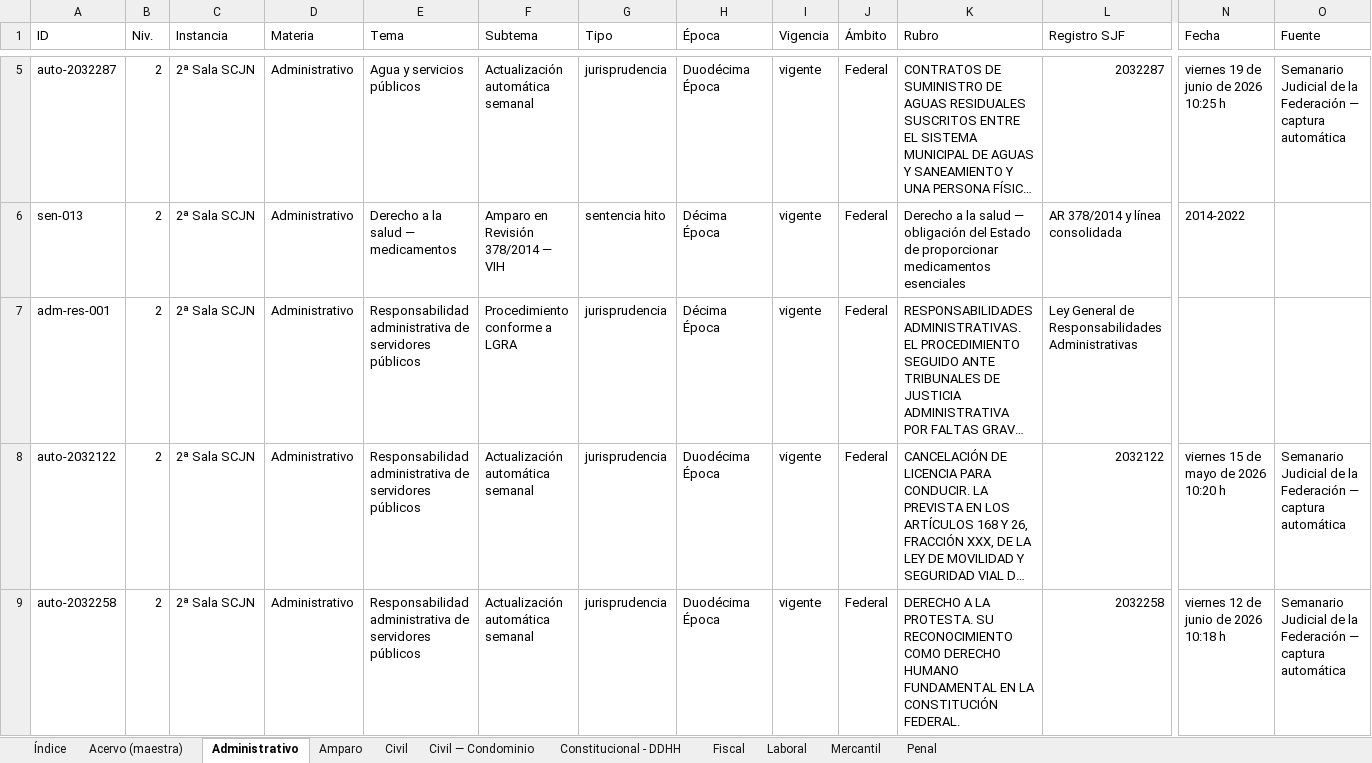
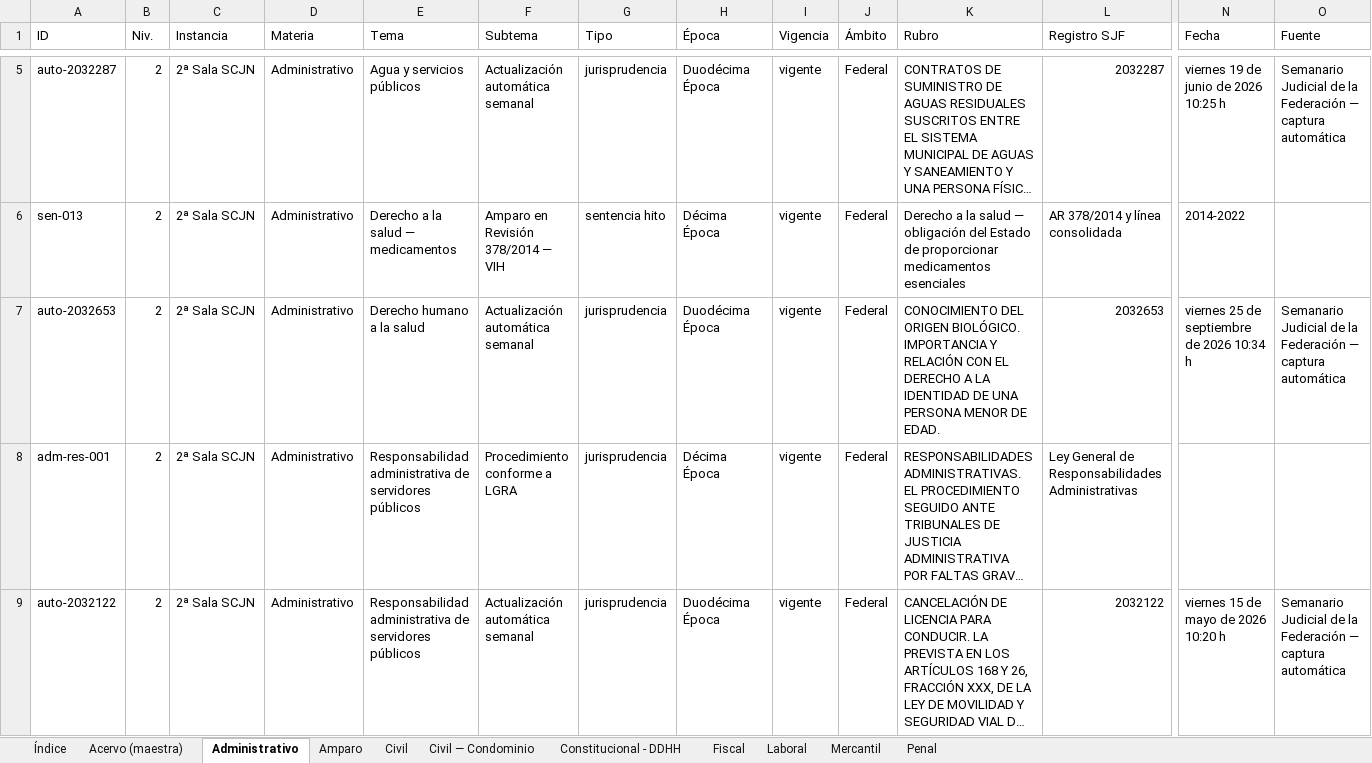
Before and after one commit to nanoalterno-nnosooner18/acervo-jurisprudencial, an Excel workbook: Acervo_Jurisprudencial.xlsx, sheet Administrativo, drawn as a sheet; only a part is shown, gaps mark what is left out; the shorter side is filled out with more unchanged rows; long unchanged cells end in …; values as stored, in another font and other column widths than the file's, no cell formats; rows hold the shown columns only; the diff covers the shown part only; the diff names each change by its address in the sheet, - before the commit and + after, or states it on an @@ line.

```diff
--- a/Acervo_Jurisprudencial.xlsx (sheet Administrativo)
+++ b/Acervo_Jurisprudencial.xlsx (sheet Administrativo)
+row 7: auto-2032653 | 2 | 2ª Sala SCJN | Administrativo | Derecho humano a la salud | Actualización automática semanal | jurisprudencia | Duodécima Época | vigente | Federal | CONOCIMIENTO DEL ORIGEN BIOLÓGICO. IMPORTANCIA Y RELACIÓN CON EL DERECHO A LA IDENTIDAD DE UNA PERSONA MENOR DE EDAD. | 2032653 | viernes 25 de septiembre de 2026 10:34 h | Semanario Judicial de la Federación — captura automática
```
Also changed, not shown: 1 added row elsewhere in this sheet, sheet Amparo, sheet Acervo (maestra), sheet Fiscal, sheet Constitucional - DDHH, sheet Penal, sheet Índice, cell formats, 5 other files.
